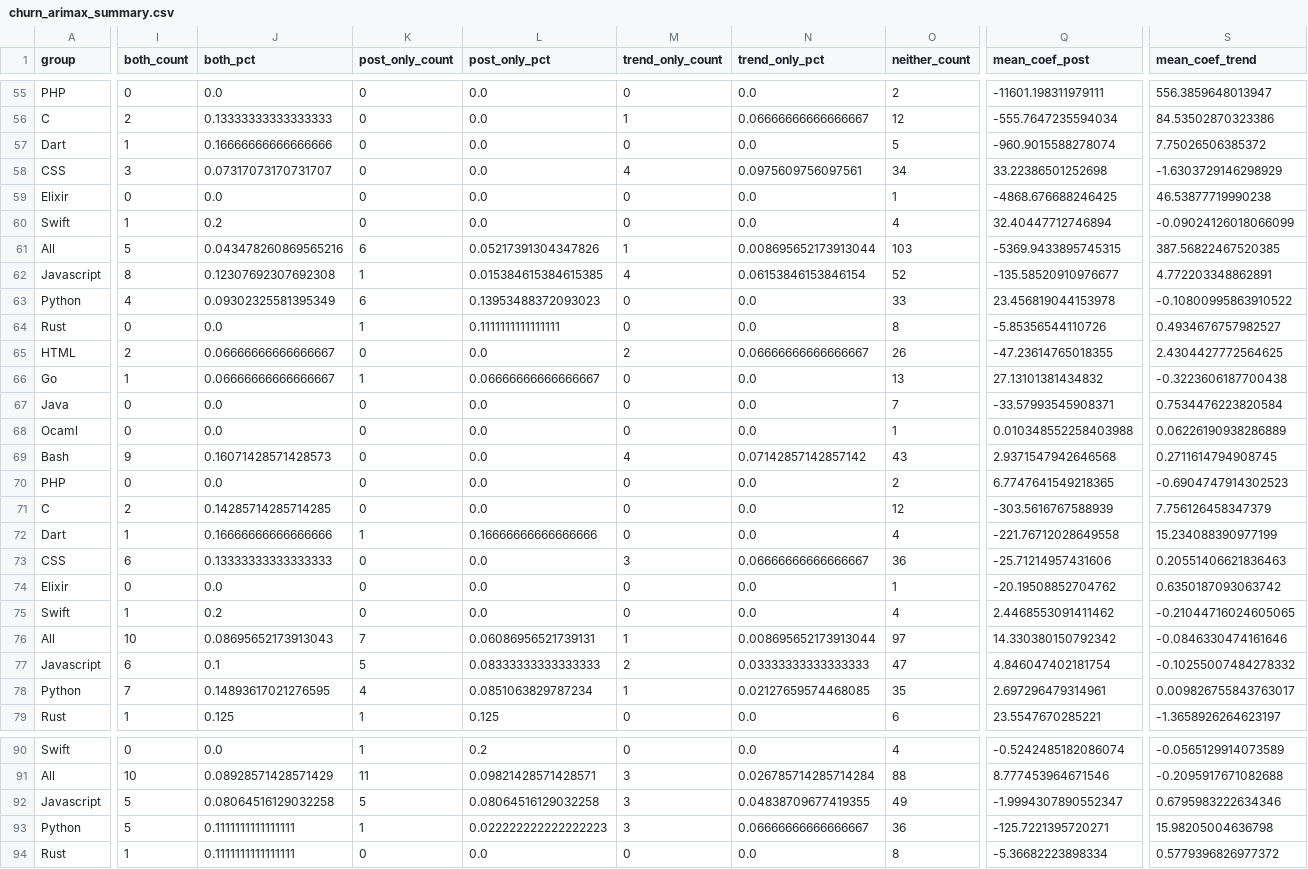
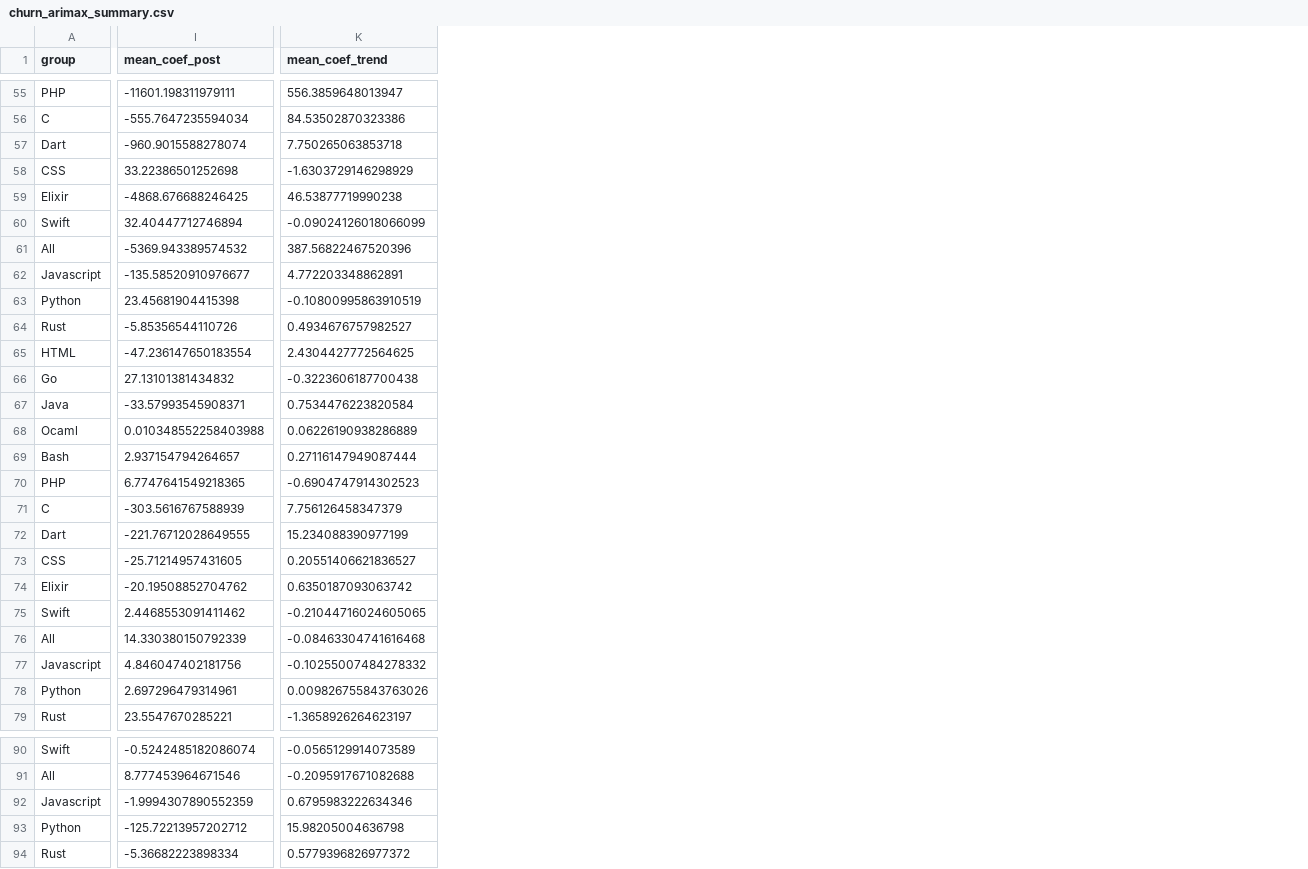
Before and after one commit to AndrewRutherfoord/ai-dev-productivity-data-replication-package, a CSV file: processing_scripts/churn_arimax_summary.csv, drawn as a sheet; only a part is shown, gaps mark what is left out; removed rows and columns are numbered as before the commit, all else as after; the diff covers the shown part only; the diff names each change by its address in the sheet, - before the commit and + after, or states it on an @@ line.

```diff
--- a/processing_scripts/churn_arimax_summary.csv
+++ b/processing_scripts/churn_arimax_summary.csv
-column I (both_count), rows 55-79: 0 | 2 | 1 | 3 | 0 | 1 | 5 | 8 | 4 | 0 | 2 | 1 | 0 | 0 | 9 | 0 | 2 | 1 | 6 | 0 | 1 | 10 | 6 | 7 | 1; rows 90-94: 0 | 10 | 5 | 5 | 1
-column J (both_pct), rows 55-79: 0.0 | 0.13333333333333333 | 0.16666666666666666 | 0.07317073170731707 | 0.0 | 0.2 | 0.043478260869565216 | 0.12307692307692308 | 0.09302325581395349 | 0.0 | 0.06666666666666667 | 0.06666666666666667 | 0.0 | 0.0 | 0.16071428571428573 | 0.0 | 0.14285714285714285 | 0.16666666666666666 | 0.13333333333333333 | 0.0 | 0.2 | 0.08695652173913043 | 0.1 | 0.14893617021276595 | 0.125; rows 90-94: 0.0 | 0.08928571428571429 | 0.08064516129032258 | 0.1111111111111111 | 0.1111111111111111
-column K (post_only_count), rows 55-79: 0 | 0 | 0 | 0 | 0 | 0 | 6 | 1 | 6 | 1 | 0 | 1 | 0 | 0 | 0 | 0 | 0 | 1 | 0 | 0 | 0 | 7 | 5 | 4 | 1; rows 90-94: 1 | 11 | 5 | 1 | 0
-column L (post_only_pct), rows 55-79: 0.0 | 0.0 | 0.0 | 0.0 | 0.0 | 0.0 | 0.05217391304347826 | 0.015384615384615385 | 0.13953488372093023 | 0.1111111111111111 | 0.0 | 0.06666666666666667 | 0.0 | 0.0 | 0.0 | 0.0 | 0.0 | 0.16666666666666666 | 0.0 | 0.0 | 0.0 | 0.06086956521739131 | 0.08333333333333333 | 0.0851063829787234 | 0.125; rows 90-94: 0.2 | 0.09821428571428571 | 0.08064516129032258 | 0.022222222222222223 | 0.0
-column M (trend_only_count), rows 55-79: 0 | 1 | 0 | 4 | 0 | 0 | 1 | 4 | 0 | 0 | 2 | 0 | 0 | 0 | 4 | 0 | 0 | 0 | 3 | 0 | 0 | 1 | 2 | 1 | 0; rows 90-94: 0 | 3 | 3 | 3 | 0
-column N (trend_only_pct), rows 55-79: 0.0 | 0.06666666666666667 | 0.0 | 0.0975609756097561 | 0.0 | 0.0 | 0.008695652173913044 | 0.06153846153846154 | 0.0 | 0.0 | 0.06666666666666667 | 0.0 | 0.0 | 0.0 | 0.07142857142857142 | 0.0 | 0.0 | 0.0 | 0.06666666666666667 | 0.0 | 0.0 | 0.008695652173913044 | 0.03333333333333333 | 0.02127659574468085 | 0.0; rows 90-94: 0.0 | 0.026785714285714284 | 0.04838709677419355 | 0.06666666666666667 | 0.0
-column O (neither_count), rows 55-79: 2 | 12 | 5 | 34 | 1 | 4 | 103 | 52 | 33 | 8 | 26 | 13 | 7 | 1 | 43 | 2 | 12 | 4 | 36 | 1 | 4 | 97 | 47 | 35 | 6; rows 90-94: 4 | 88 | 49 | 36 | 8
-K57 (mean_coef_trend): 7.75026506385372
+K57 (mean_coef_trend): 7.750265063853718
-I61 (mean_coef_post): -5369.9433895745315
+I61 (mean_coef_post): -5369.943389574532
-K61 (mean_coef_trend): 387.56822467520385
+K61 (mean_coef_trend): 387.56822467520396
-I63 (mean_coef_post): 23.456819044153978
+I63 (mean_coef_post): 23.45681904415398
-K63 (mean_coef_trend): -0.10800995863910522
+K63 (mean_coef_trend): -0.10800995863910519
-I65 (mean_coef_post): -47.23614765018355
+I65 (mean_coef_post): -47.236147650183554
-I69 (mean_coef_post): 2.9371547942646568
+I69 (mean_coef_post): 2.937154794264657
-K69 (mean_coef_trend): 0.2711614794908745
+K69 (mean_coef_trend): 0.27116147949087444
-I72 (mean_coef_post): -221.76712028649558
+I72 (mean_coef_post): -221.76712028649555
-I73 (mean_coef_post): -25.71214957431606
+I73 (mean_coef_post): -25.71214957431605
-K73 (mean_coef_trend): 0.20551406621836463
+K73 (mean_coef_trend): 0.20551406621836527
-I76 (mean_coef_post): 14.330380150792342
+I76 (mean_coef_post): 14.330380150792339
-K76 (mean_coef_trend): -0.0846330474161646
+K76 (mean_coef_trend): -0.08463304741616468
-I77 (mean_coef_post): 4.846047402181754
+I77 (mean_coef_post): 4.846047402181756
-K78 (mean_coef_trend): 0.009826755843763017
+K78 (mean_coef_trend): 0.009826755843763026
-I92 (mean_coef_post): -1.9994307890552347
+I92 (mean_coef_post): -1.9994307890552359
-I93 (mean_coef_post): -125.7221395720271
+I93 (mean_coef_post): -125.72213957202712
```
Also changed, not shown: 1 removed column and 19 edited cells elsewhere in this file, 1 other file.
